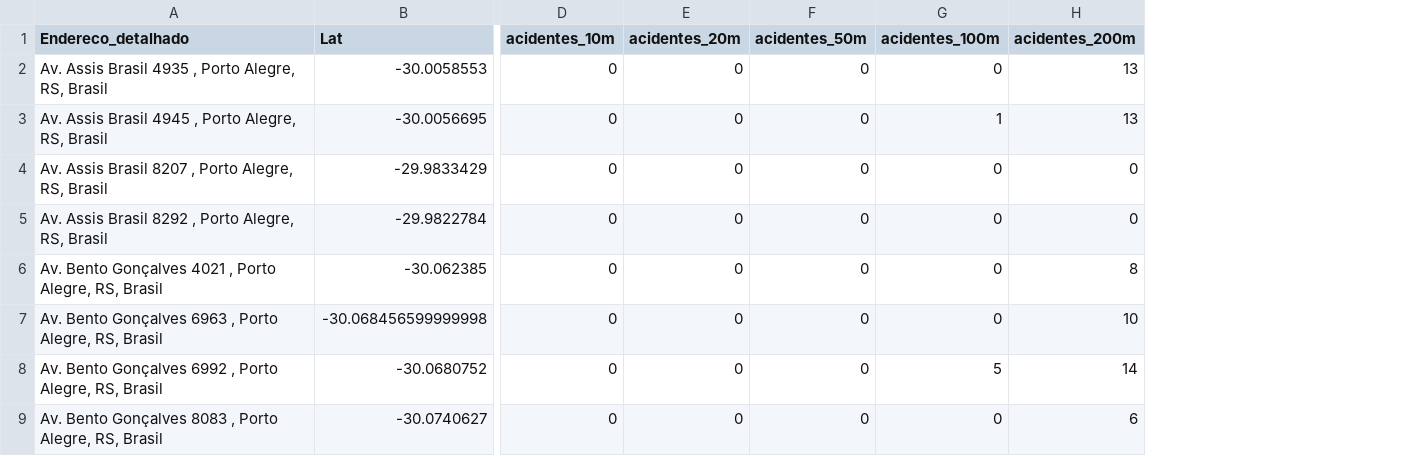
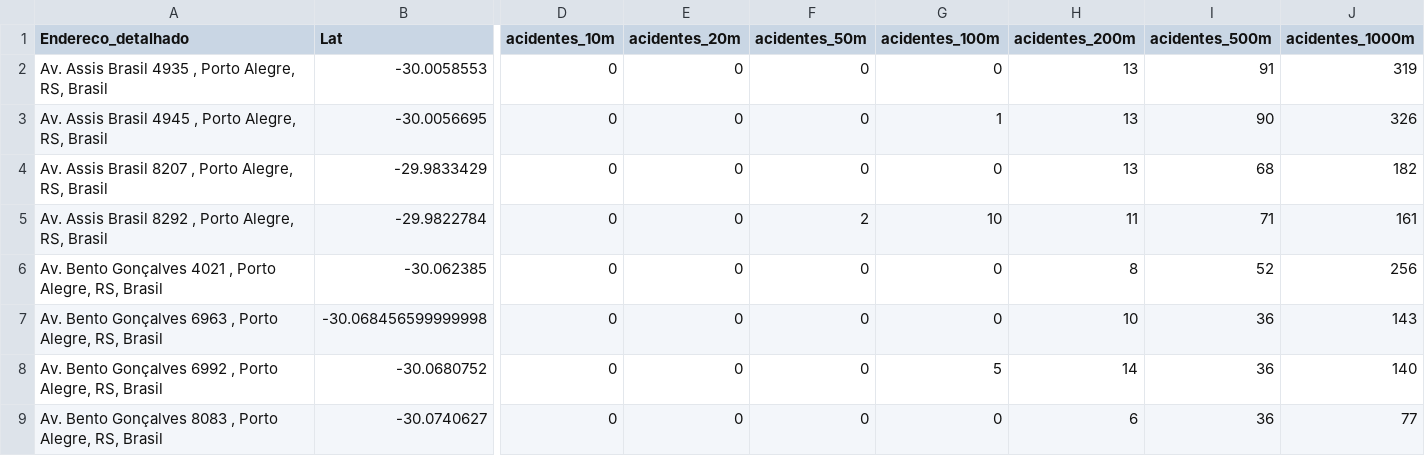
Before and after one commit to if1015-datascience-ufpe/2018-2-projeto-data-lords, a CSV file: data/pardaisDist.csv, drawn as a sheet; only a part is shown, gaps mark what is left out; the diff names each change by its address in the sheet, - before the commit and + after, or states it on an @@ line.

```diff
--- a/data/pardaisDist.csv
+++ b/data/pardaisDist.csv
+column I (acidentes_500m), rows 2-9: 91 | 90 | 68 | 71 | 52 | 36 | 36 | 36
+column J (acidentes_1000m), rows 2-9: 319 | 326 | 182 | 161 | 256 | 143 | 140 | 77
-H4 (acidentes_200m): 0
+H4 (acidentes_200m): 13
-F5 (acidentes_50m): 0
+F5 (acidentes_50m): 2
-G5 (acidentes_100m): 0
+G5 (acidentes_100m): 10
-H5 (acidentes_200m): 0
+H5 (acidentes_200m): 11
```
Also changed, not shown: data/cicloviasDist.csv, data/lombadasDist.csv, 2 other files.
